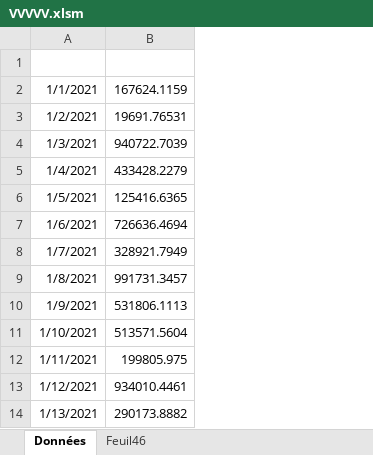
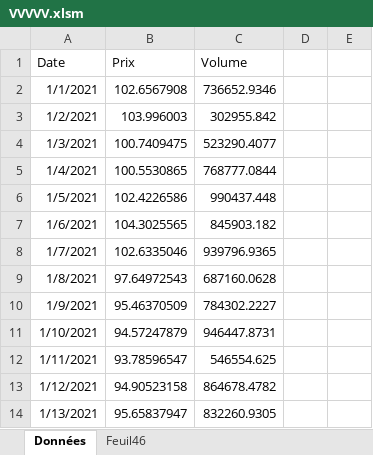
Before and after one commit to EtienneLenoir/test, an Excel workbook: VVVVV.xlsm, sheet Données, drawn as a sheet; only a part is shown; values as stored, in another font and other column widths than the file's, no borders; charts and pictures not drawn; removed rows and columns are numbered as before the commit, all else as after; the diff names each change by its address in the sheet, - before the commit and + after, or states it on an @@ line.

Commit message:
Add files via upload

```diff
--- a/VVVVV.xlsm (sheet Données)
+++ b/VVVVV.xlsm (sheet Données)
-column B, rows 2-14: 167624.1159 | 19691.76531 | 940722.7039 | 433428.2279 | 125416.6365 | 726636.4694 | 328921.7949 | 991731.3457 | 531806.1113 | 513571.5604 | 199805.975 | 934010.4461 | 290173.8882
+column B (Prix), rows 2-14: 102.6567908 | 103.996003 | 100.7409475 | 100.5530865 | 102.4226586 | 104.3025565 | 102.6335046 | 97.64972543 | 95.46370509 | 94.57247879 | 93.78596547 | 94.90523158 | 95.65837947
+column C (Volume), rows 2-14: 736652.9346 | 302955.842 | 523290.4077 | 768777.0844 | 990437.448 | 845903.182 | 939796.9365 | 687160.0628 | 784302.2227 | 946447.8731 | 546554.625 | 864678.4782 | 832260.9305
+column D, empty
+column E, empty
-row 1: (empty)
+row 1: Date | Prix | Volume
```
Also changed, not shown: charts or pictures.
